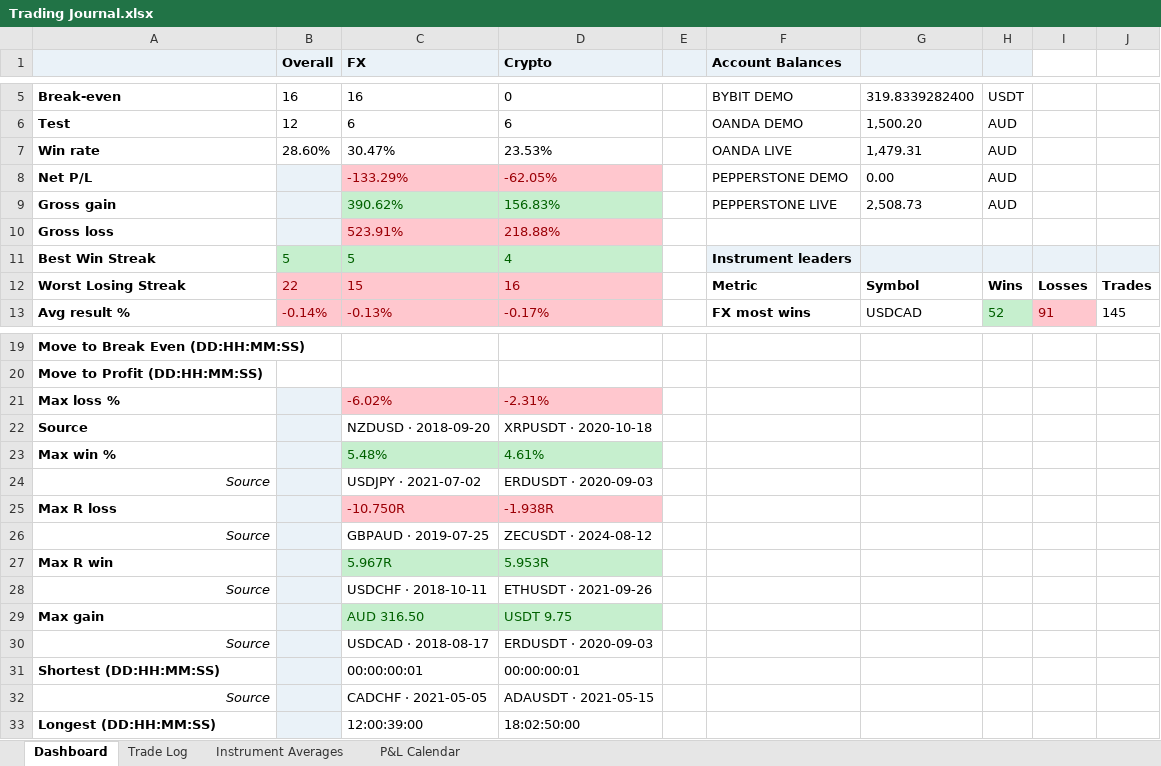
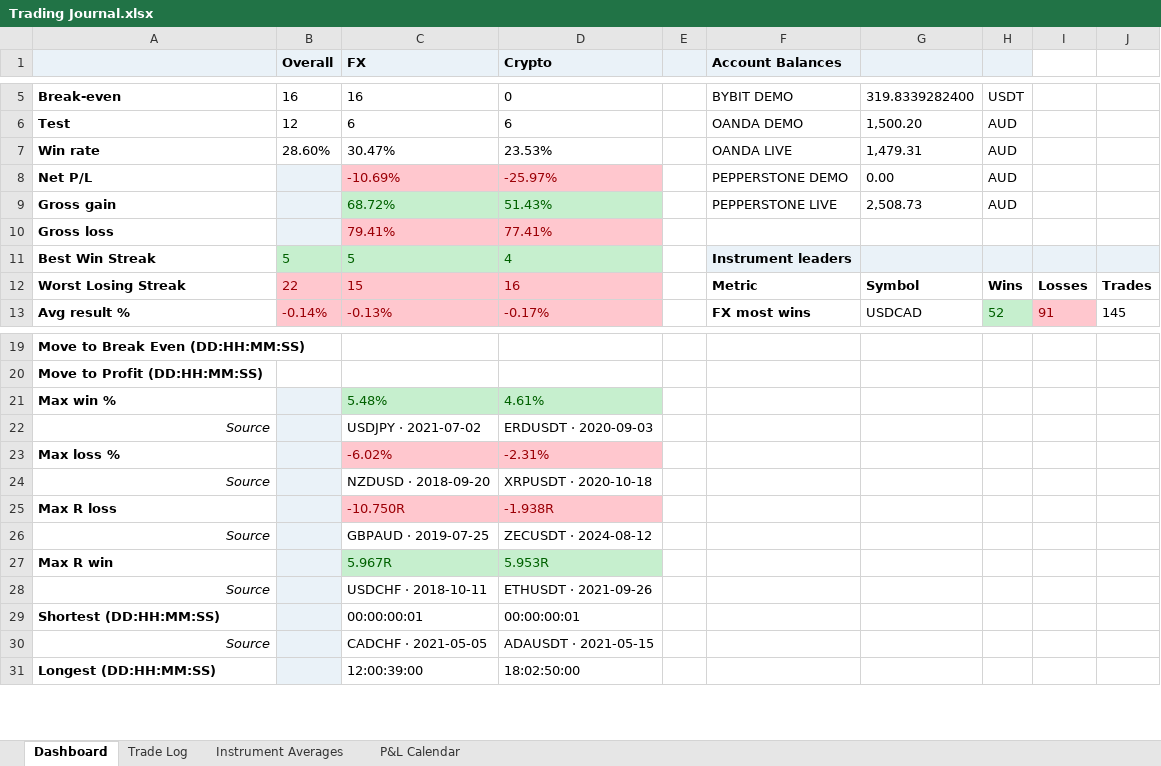
Before and after one commit to alexpsym/CODEX, an Excel workbook: journal/Trading Journal.xlsx, sheet Dashboard, drawn as a sheet; only a part is shown, gaps mark what is left out; values as stored, in another font and other column widths than the file's, no borders; conditional formats not drawn; removed rows and columns are numbered as before the commit, all else as after; the diff names each change by its address in the sheet, - before the commit and + after, or states it on an @@ line.

```diff
--- a/journal/Trading Journal.xlsx (sheet Dashboard)
+++ b/journal/Trading Journal.xlsx (sheet Dashboard)
-C8 (FX): -133.29%
+C8 (FX): -10.69%
-D8 (Crypto): -62.05%
+D8 (Crypto): -25.97%
-C9 (FX): 390.62%
+C9 (FX): 68.72%
-D9 (Crypto): 156.83%
+D9 (Crypto): 51.43%
-row 10: Gross loss |  | 523.91% | 218.88%
+row 10: Gross loss |  | 79.41% | 77.41%
@@ row 23 moved to row 21: Max win % @@
@@ row 24 moved to row 22: Source @@
@@ A24 bold: on → off, italic: off → on, alignment: left → right @@
-row 29: Max gain |  | AUD 316.50 | USDT 9.75
-row 30: Source |  | USDCAD · 2018-08-17 | ERDUSDT · 2020-09-03
```
Also changed, not shown: 5 other files.
